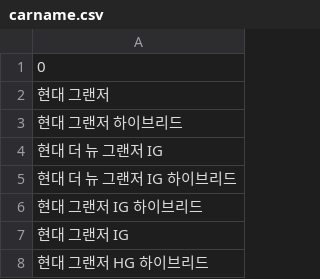
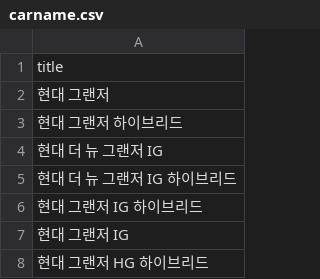
Before and after one commit to yugyeonghoon/Car, a CSV file: Car/py/carFile/carname.csv, drawn as a sheet; only a part is shown.

```diff
--- a/Car/py/carFile/carname.csv
+++ b/Car/py/carFile/carname.csv
@@ -1,2 +1,2 @@
-0
+title
 현대 그랜저
```
Also changed, not shown: 2 other files.
